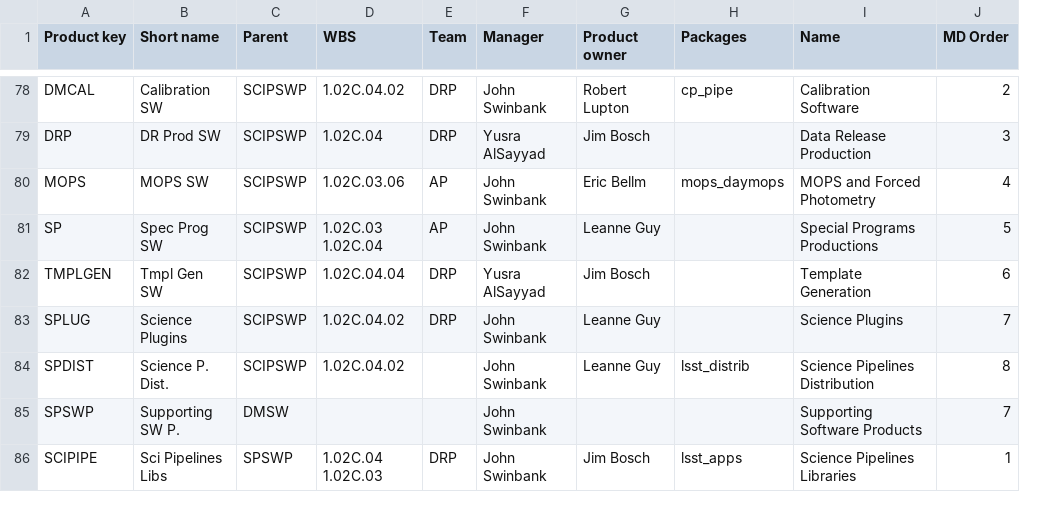
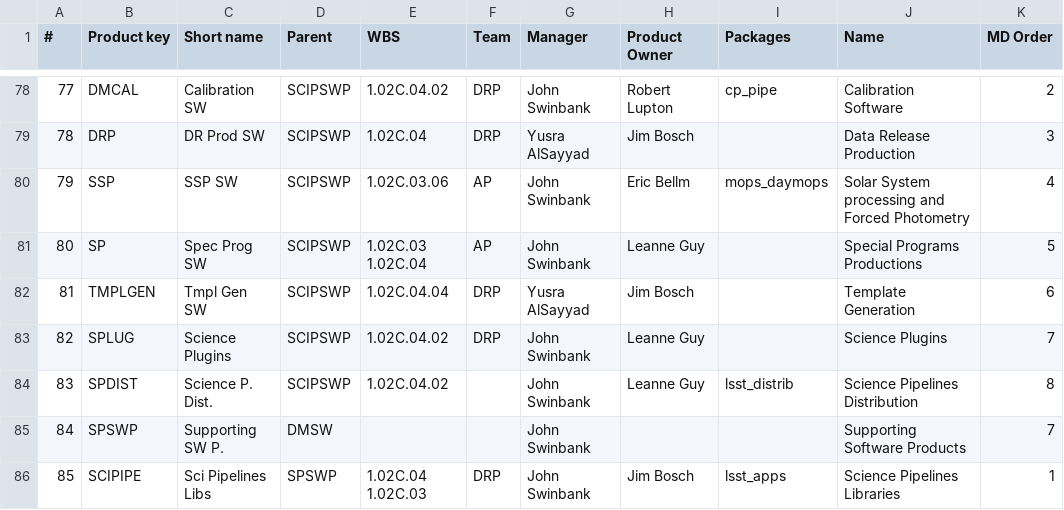
Before and after one commit to lsst-dm/dmtn-104, a CSV file: csv/Main.csv, drawn as a sheet; only a part is shown, gaps mark what is left out; addresses are those after the commit; the diff covers the shown part only; the diff names each change by its address in the sheet, - before the commit and + after, or states it on an @@ line.

```diff
--- a/csv/Main.csv
+++ b/csv/Main.csv
+column A (#), rows 78-86: 77 | 78 | 79 | 80 | 81 | 82 | 83 | 84 | 85
-H1: Product owner
+H1: Product Owner
-B80 (Product key): MOPS
+B80 (Product key): SSP
-C80 (Short name): MOPS SW
+C80 (Short name): SSP SW
-J80 (Name): MOPS and Forced Photometry
+J80 (Name): Solar System processing and Forced Photometry
```
Also changed, not shown: 18 edited cells elsewhere in this file, csv/Development.csv, 9 other files.
